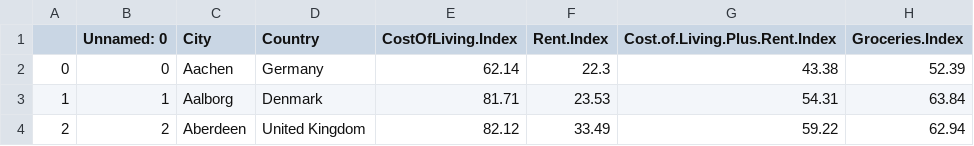
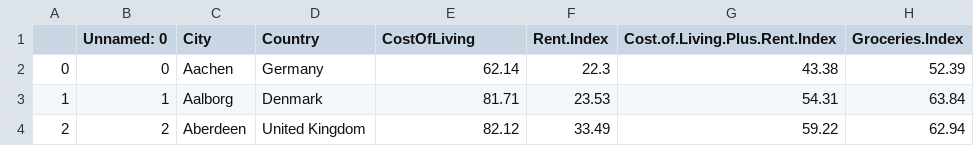
Before and after one commit to Salmane719/CSV, a CSV file: output (1).csv, drawn as a sheet; only a part is shown; the diff names each change by its address in the sheet, - before the commit and + after, or states it on an @@ line.

Commit message:
Update output (1).csv

```diff
--- a/output (1).csv
+++ b/output (1).csv
-E1: CostOfLiving.Index
+E1: CostOfLiving
```
